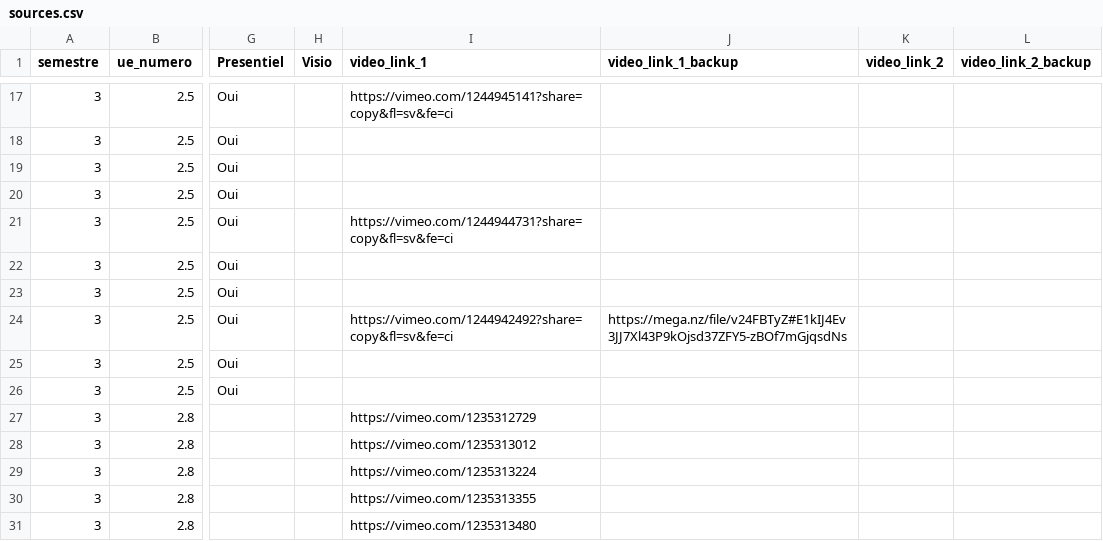
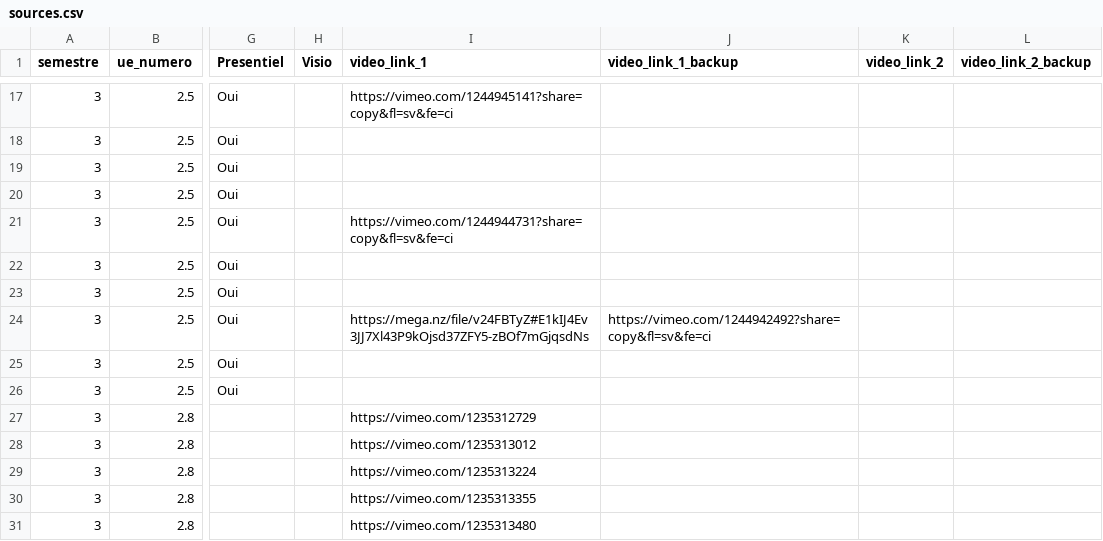
Before and after one commit to TMP-Moodle/ssu, a CSV file: sources.csv, drawn as a sheet; only a part is shown, gaps mark what is left out; the diff names each change by its address in the sheet, - before the commit and + after, or states it on an @@ line.

```diff
--- a/sources.csv
+++ b/sources.csv
-I24 (video_link_1): https://vimeo.com/1244942492?share=copy&fl=sv&fe=ci
+I24 (video_link_1): https://mega.nz/file/v24FBTyZ#E1kIJ4Ev3JJ7Xl43P9kOjsd37ZFY5-zBOf7mGjqsdNs
-J24 (video_link_1_backup): https://mega.nz/file/v24FBTyZ#E1kIJ4Ev3JJ7Xl43P9kOjsd37ZFY5-zBOf7mGjqsdNs
+J24 (video_link_1_backup): https://vimeo.com/1244942492?share=copy&fl=sv&fe=ci
```
Also changed, not shown: 2 other files.
